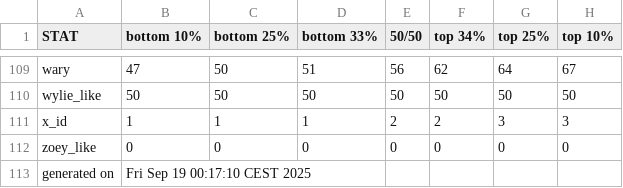
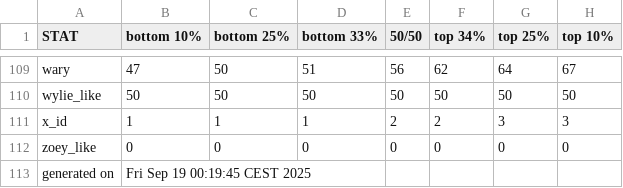
Before and after one commit to benjaminrosenbaum/benjaminrosenbaum.github.io, a CSV file: stats/shoshana/ranges.csv, drawn as a sheet; only a part is shown, gaps mark what is left out.

```diff
--- a/stats/shoshana/ranges.csv
+++ b/stats/shoshana/ranges.csv
@@ -112,2 +112,2 @@ x_id,1,1,1,2,2,3,3
 zoey_like,0,0,0,0,0,0,0
-generated on,Fri Sep 19 00:17:10 CEST 2025
+generated on,Fri Sep 19 00:19:45 CEST 2025
```
Also changed, not shown: stats/shoshana/ranges-combos.csv, 3 other files.
